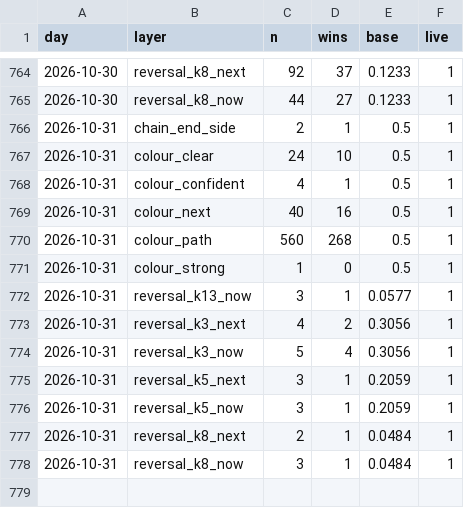
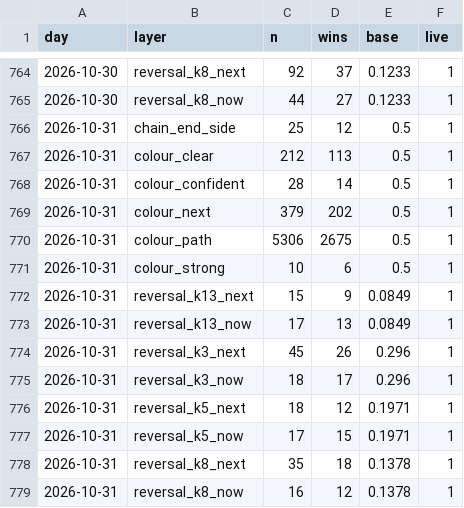
Before and after one commit to msmadanni88/trading-math-model, a CSV file: ledger/winrate.csv, drawn as a sheet; only a part is shown, gaps mark what is left out.

```diff
--- a/ledger/winrate.csv
+++ b/ledger/winrate.csv
@@ -765,14 +765,15 @@ day,layer,n,wins,base,live
 2026-10-30,reversal_k8_now,44,27,0.1233,1
-2026-10-31,chain_end_side,2,1,0.5,1
-2026-10-31,colour_clear,24,10,0.5,1
-2026-10-31,colour_confident,4,1,0.5,1
-2026-10-31,colour_next,40,16,0.5,1
-2026-10-31,colour_path,560,268,0.5,1
-2026-10-31,colour_strong,1,0,0.5,1
-2026-10-31,reversal_k13_now,3,1,0.0577,1
-2026-10-31,reversal_k3_next,4,2,0.3056,1
-2026-10-31,reversal_k3_now,5,4,0.3056,1
-2026-10-31,reversal_k5_next,3,1,0.2059,1
-2026-10-31,reversal_k5_now,3,1,0.2059,1
-2026-10-31,reversal_k8_next,2,1,0.0484,1
-2026-10-31,reversal_k8_now,3,1,0.0484,1
+2026-10-31,chain_end_side,25,12,0.5,1
+2026-10-31,colour_clear,212,113,0.5,1
+2026-10-31,colour_confident,28,14,0.5,1
+2026-10-31,colour_next,379,202,0.5,1
+2026-10-31,colour_path,5306,2675,0.5,1
+2026-10-31,colour_strong,10,6,0.5,1
+2026-10-31,reversal_k13_next,15,9,0.0849,1
+2026-10-31,reversal_k13_now,17,13,0.0849,1
+2026-10-31,reversal_k3_next,45,26,0.296,1
+2026-10-31,reversal_k3_now,18,17,0.296,1
+2026-10-31,reversal_k5_next,18,12,0.1971,1
+2026-10-31,reversal_k5_now,17,15,0.1971,1
+2026-10-31,reversal_k8_next,35,18,0.1378,1
+2026-10-31,reversal_k8_now,16,12,0.1378,1
```
Also changed, not shown: 11 other files.
